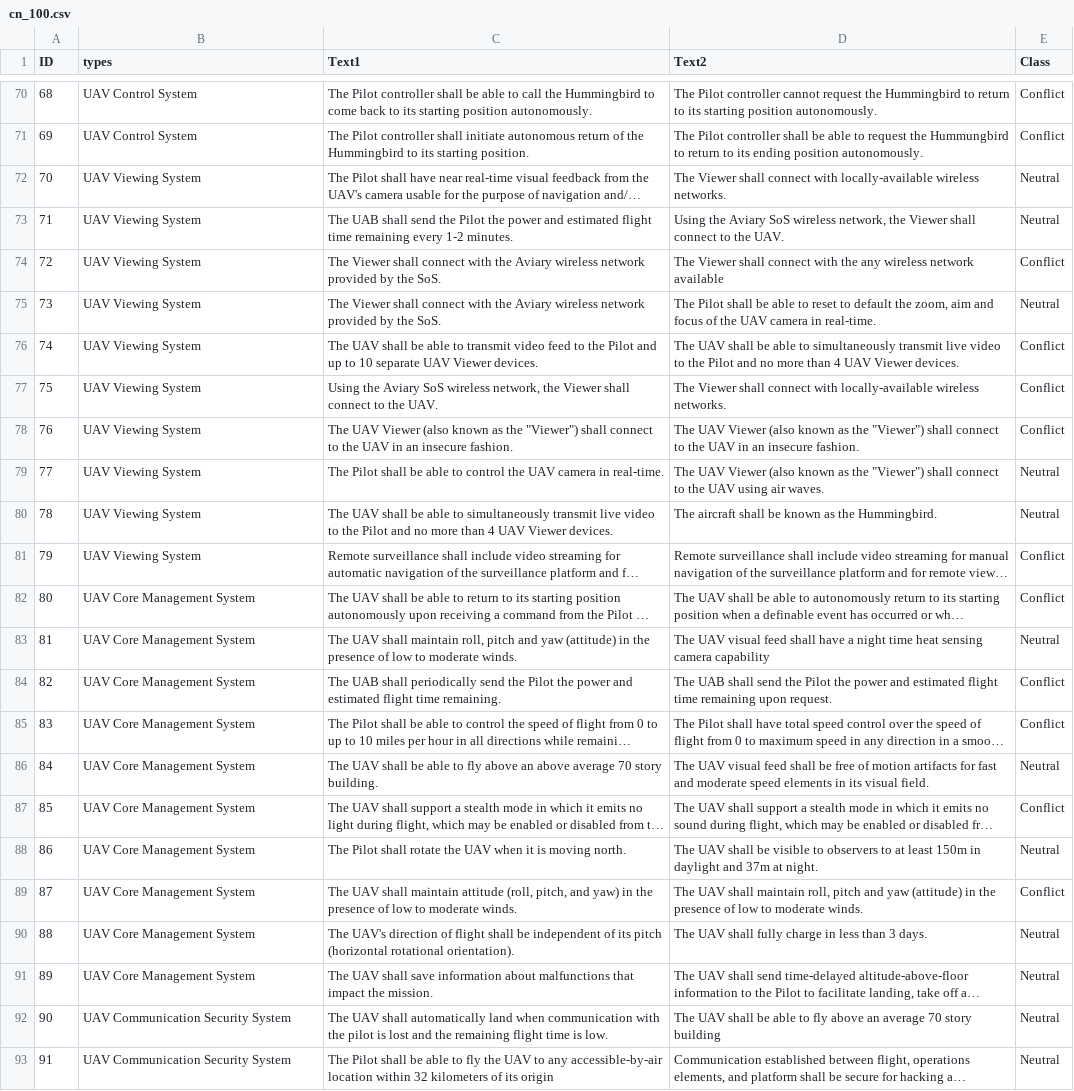
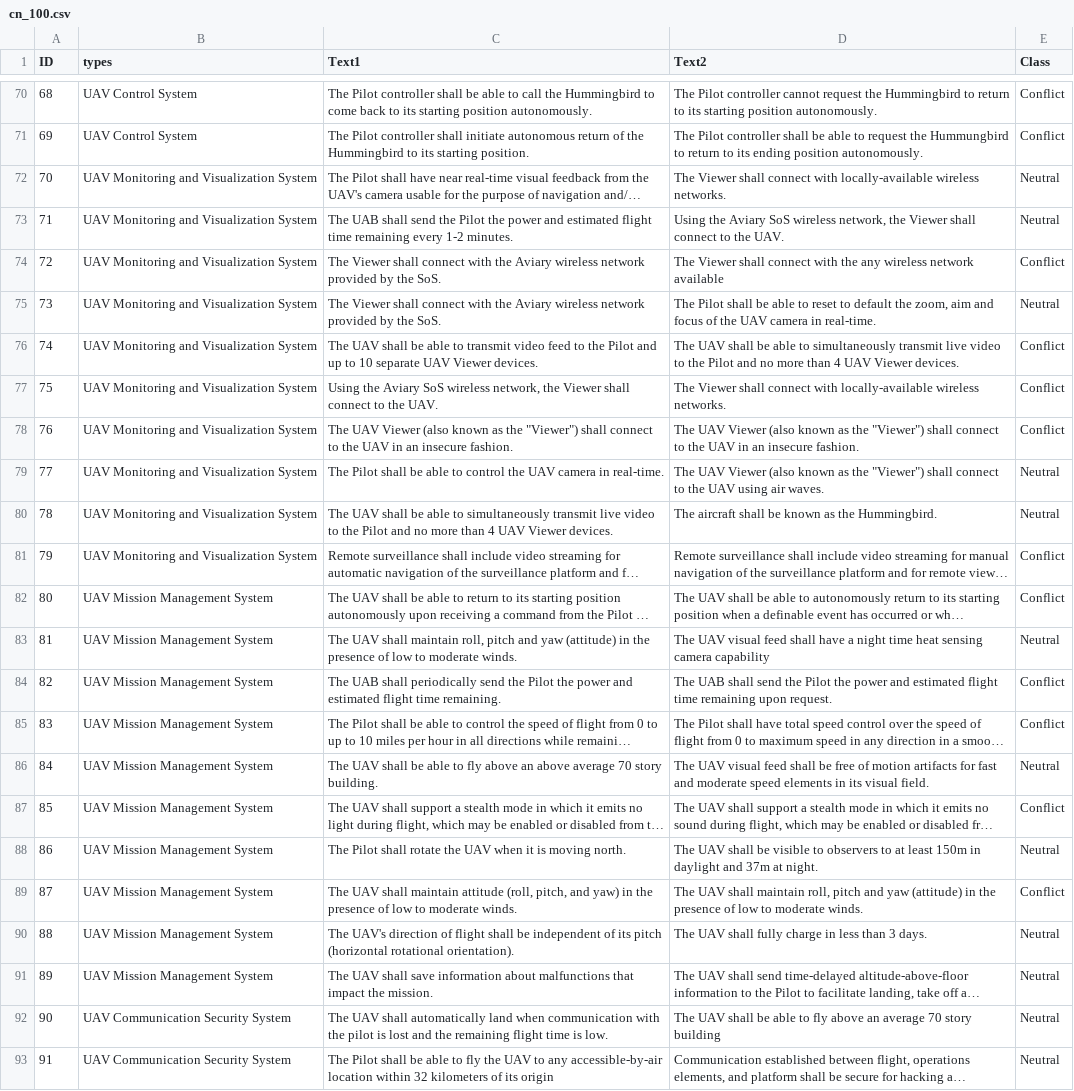
Before and after one commit to DummyJack/PLANT, a CSV file: experiment/RQ2/cn_100.csv, drawn as a sheet; only a part is shown, gaps mark what is left out; long unchanged cells end in …; the diff covers the shown part only; the diff names each change by its address in the sheet, - before the commit and + after, or states it on an @@ line.

```diff
--- a/experiment/RQ2/cn_100.csv
+++ b/experiment/RQ2/cn_100.csv
-B72:B81 (types): UAV Viewing System
+B72:B81 (types): UAV Monitoring and Visualization System
-B82:B91 (types): UAV Core Management System
+B82:B91 (types): UAV Mission Management System
```
Also changed, not shown: 60 edited cells elsewhere in this file, 2 other files.
